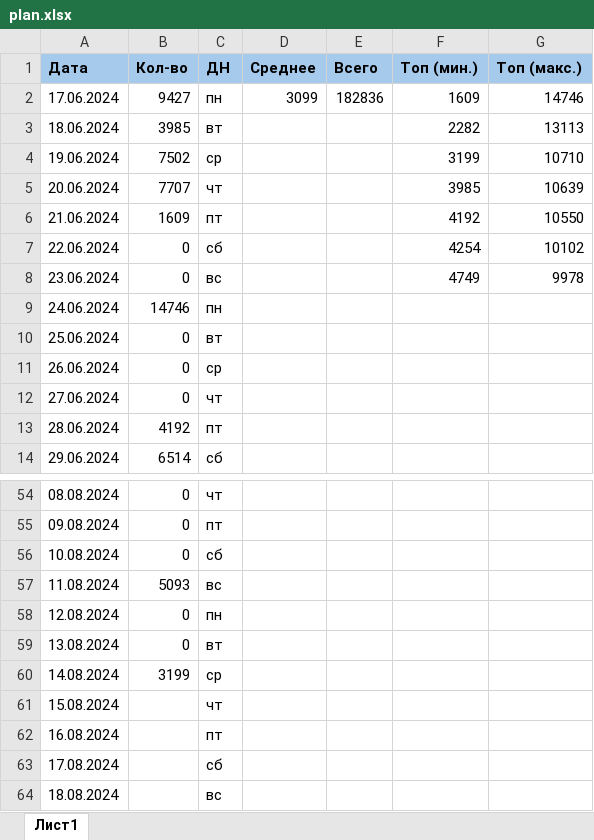
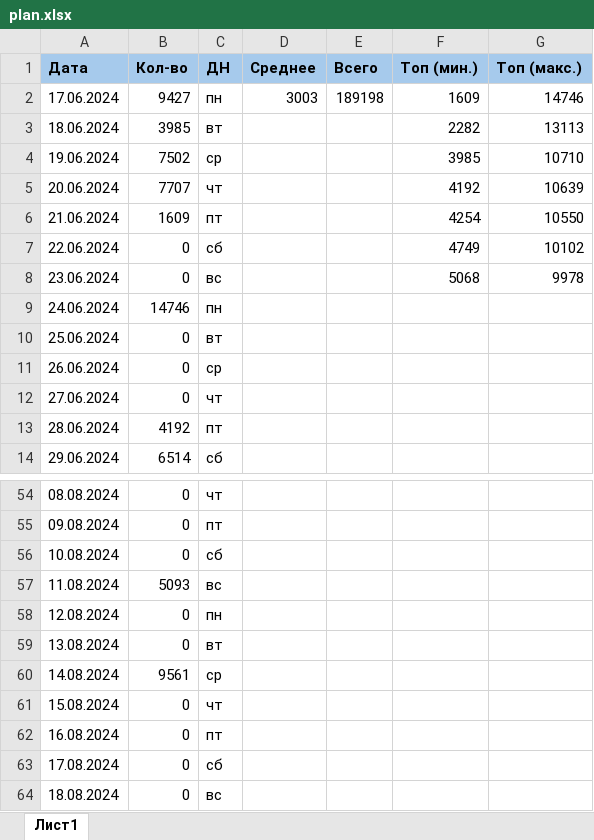
Before and after one commit to vorov2/books, an Excel workbook: abyss/plan.xlsx, sheet Лист1, drawn as a sheet; only a part is shown, gaps mark what is left out; values as stored, in another font and other column widths than the file's, no borders; the diff names each change by its address in the sheet, - before the commit and + after, or states it on an @@ line.

```diff
--- a/abyss/plan.xlsx (sheet Лист1)
+++ b/abyss/plan.xlsx (sheet Лист1)
-D2 (Среднее): 3099
+D2 (Среднее): 3003
-E2 (Всего): 182836
+E2 (Всего): 189198
-F4 (Топ (мин.)): 3199
+F4 (Топ (мин.)): 3985
-F5 (Топ (мин.)): 3985
+F5 (Топ (мин.)): 4192
-F6 (Топ (мин.)): 4192
+F6 (Топ (мин.)): 4254
-F7 (Топ (мин.)): 4254
+F7 (Топ (мин.)): 4749
-F8 (Топ (мин.)): 4749
+F8 (Топ (мин.)): 5068
-B60 (Кол-во): 3199
+B60 (Кол-во): 9561
-B61:B64 (Кол-во): (empty)
+B61:B64 (Кол-во): 0
```
Also changed, not shown: 1 other file.
